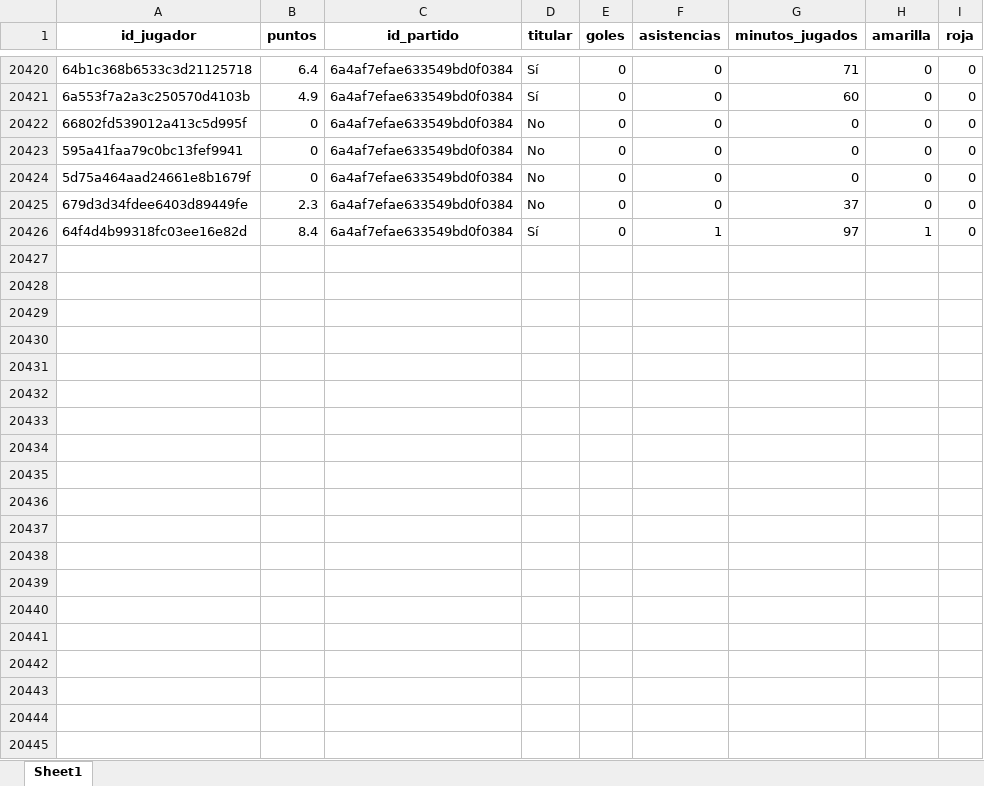
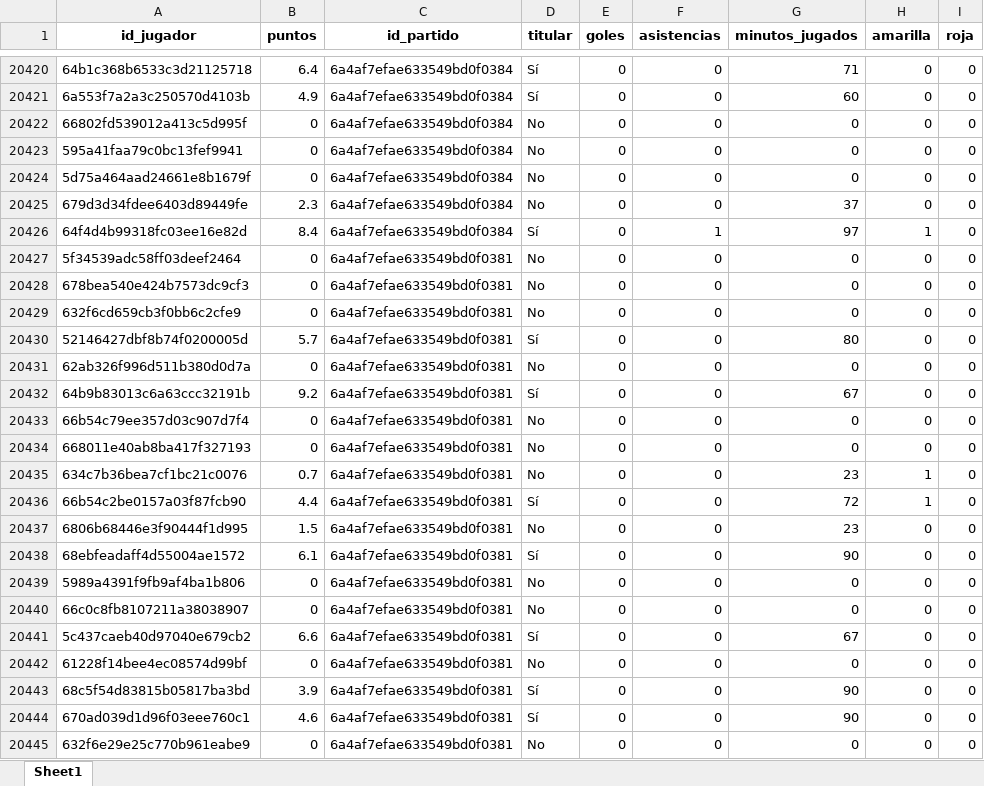
Before and after one commit to kelo71bis/FutmondoBOT, an Excel workbook: datos/hechos/td_rendimiento_2025_26.xlsx, sheet Sheet1, drawn as a sheet; only a part is shown, gaps mark what is left out; values as stored, in another font and other column widths than the file's, no borders; the diff covers the shown part only; the diff names each change by its address in the sheet, - before the commit and + after, or states it on an @@ line.

```diff
--- a/datos/hechos/td_rendimiento_2025_26.xlsx (sheet Sheet1)
+++ b/datos/hechos/td_rendimiento_2025_26.xlsx (sheet Sheet1)
+row 20427: 5f34539adc58ff03deef2464 | 0 | 6a4af7efae633549bd0f0381 | No | 0 | 0 | 0 | 0 | 0
+row 20428: 678bea540e424b7573dc9cf3 | 0 | 6a4af7efae633549bd0f0381 | No | 0 | 0 | 0 | 0 | 0
+row 20429: 632f6cd659cb3f0bb6c2cfe9 | 0 | 6a4af7efae633549bd0f0381 | No | 0 | 0 | 0 | 0 | 0
+row 20430: 52146427dbf8b74f0200005d | 5.7 | 6a4af7efae633549bd0f0381 | Sí | 0 | 0 | 80 | 0 | 0
+row 20431: 62ab326f996d511b380d0d7a | 0 | 6a4af7efae633549bd0f0381 | No | 0 | 0 | 0 | 0 | 0
+row 20432: 64b9b83013c6a63ccc32191b | 9.2 | 6a4af7efae633549bd0f0381 | Sí | 0 | 0 | 67 | 0 | 0
+row 20433: 66b54c79ee357d03c907d7f4 | 0 | 6a4af7efae633549bd0f0381 | No | 0 | 0 | 0 | 0 | 0
+row 20434: 668011e40ab8ba417f327193 | 0 | 6a4af7efae633549bd0f0381 | No | 0 | 0 | 0 | 0 | 0
+row 20435: 634c7b36bea7cf1bc21c0076 | 0.7 | 6a4af7efae633549bd0f0381 | No | 0 | 0 | 23 | 1 | 0
+row 20436: 66b54c2be0157a03f87fcb90 | 4.4 | 6a4af7efae633549bd0f0381 | Sí | 0 | 0 | 72 | 1 | 0
+row 20437: 6806b68446e3f90444f1d995 | 1.5 | 6a4af7efae633549bd0f0381 | No | 0 | 0 | 23 | 0 | 0
+row 20438: 68ebfeadaff4d55004ae1572 | 6.1 | 6a4af7efae633549bd0f0381 | Sí | 0 | 0 | 90 | 0 | 0
+row 20439: 5989a4391f9fb9af4ba1b806 | 0 | 6a4af7efae633549bd0f0381 | No | 0 | 0 | 0 | 0 | 0
+row 20440: 66c0c8fb8107211a38038907 | 0 | 6a4af7efae633549bd0f0381 | No | 0 | 0 | 0 | 0 | 0
+row 20441: 5c437caeb40d97040e679cb2 | 6.6 | 6a4af7efae633549bd0f0381 | Sí | 0 | 0 | 67 | 0 | 0
+row 20442: 61228f14bee4ec08574d99bf | 0 | 6a4af7efae633549bd0f0381 | No | 0 | 0 | 0 | 0 | 0
+row 20443: 68c5f54d83815b05817ba3bd | 3.9 | 6a4af7efae633549bd0f0381 | Sí | 0 | 0 | 90 | 0 | 0
+row 20444: 670ad039d1d96f03eee760c1 | 4.6 | 6a4af7efae633549bd0f0381 | Sí | 0 | 0 | 90 | 0 | 0
+row 20445: 632f6e29e25c770b961eabe9 | 0 | 6a4af7efae633549bd0f0381 | No | 0 | 0 | 0 | 0 | 0
```
Also changed, not shown: 34 added rows elsewhere in this sheet, datos/hechos/td_admin.xlsx, datos/maestros/md_jugadores.xlsx, 5 other files.
